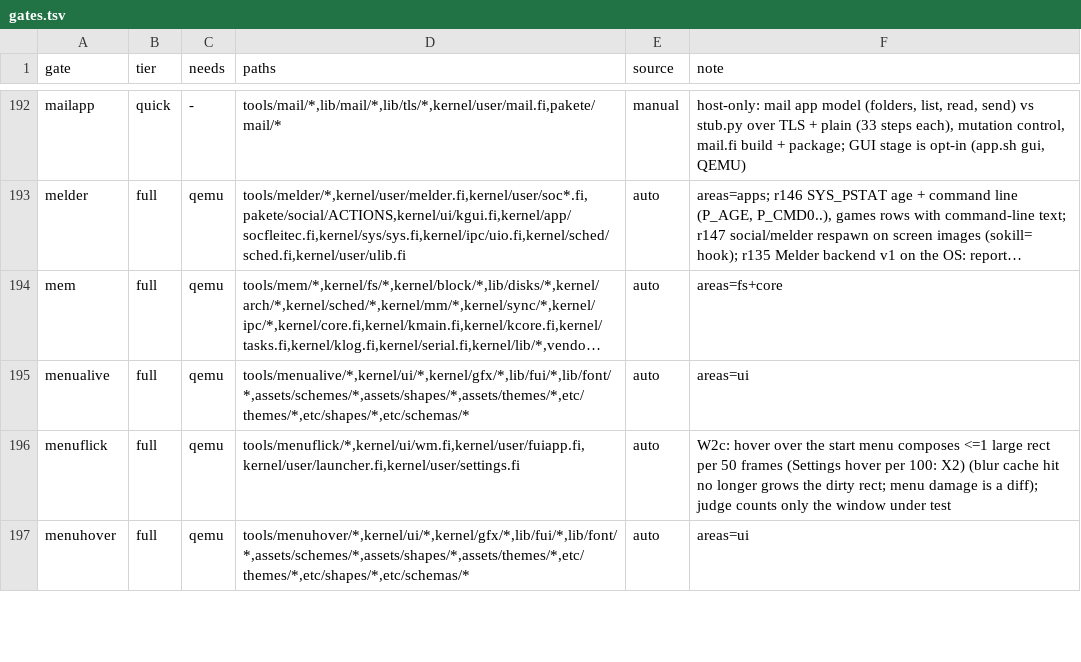
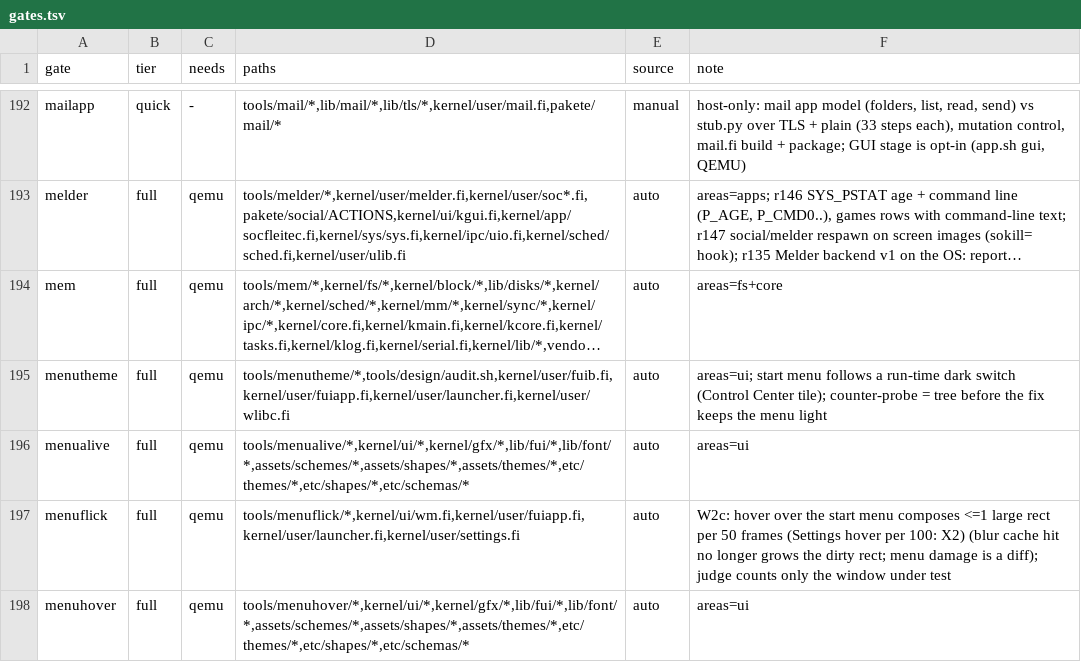
Before and after one commit to Flei-123/Osum, a TSV file: tools/qa/gates.tsv, drawn as a sheet; only a part is shown, gaps mark what is left out; long unchanged cells end in …; the diff names each change by its address in the sheet, - before the commit and + after, or states it on an @@ line.

Commit message:
qa: register the menutheme gate; audit disk size overridable

```diff
--- a/tools/qa/gates.tsv
+++ b/tools/qa/gates.tsv
+row 195: menutheme | full | qemu | tools/menutheme/*,tools/design/audit.sh,kernel/user/fuib.fi,kernel/user/fuiapp.fi,kernel/user/launcher.fi,kernel/user/wlibc.fi | auto | areas=ui; start menu follows a run-time dark switch (Control Center tile); counter-probe = tree before the fix keeps the menu light
```
Also changed, not shown: 1 other file.
